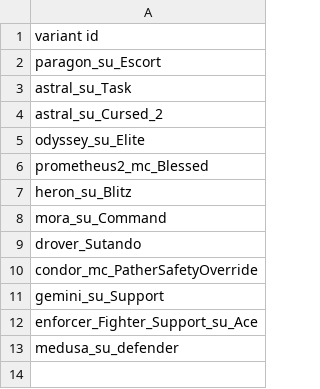
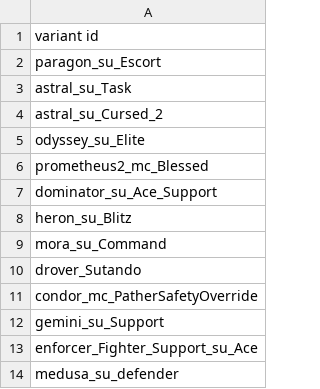
Before and after one commit to Sutopia/-StarSector-0.95a-Modern-Carrier, a CSV file: data/campaign/sim_opponents.csv, drawn as a sheet.

```diff
--- a/data/campaign/sim_opponents.csv
+++ b/data/campaign/sim_opponents.csv
@@ -6,2 +6,3 @@ odyssey_su_Elite
 prometheus2_mc_Blessed
+dominator_su_Ace_Support
 heron_su_Blitz
```
Also changed, not shown: data/campaign/sim_opponents_dev.csv, data/hullmods/hull_mods.csv, 18 other files.
